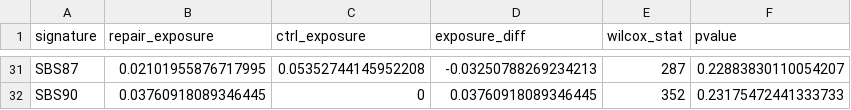
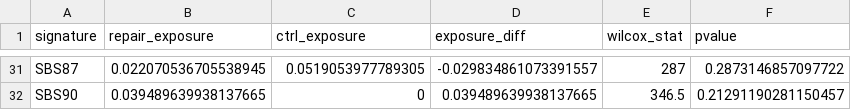
Before and after one commit to diskin-lab-chop/pbta-germline-somatic, a TSV file: analyses/dna-repair-variant-summary/results/Knijnenburg_repair_genes/cosmicv3_sig_diff_All_repair_vs_other.tsv, drawn as a sheet; only a part is shown, gaps mark what is left out; the diff covers the shown part only; the diff names each change by its address in the sheet, - before the commit and + after, or states it on an @@ line.

```diff
--- a/analyses/dna-repair-variant-summary/results/Knijnenburg_repair_genes/cosmicv3_sig_diff_All_repair_vs_other.tsv
+++ b/analyses/dna-repair-variant-summary/results/Knijnenburg_repair_genes/cosmicv3_sig_diff_All_repair_vs_other.tsv
-B31 (repair_exposure): 0.02101955876717995
+B31 (repair_exposure): 0.022070536705538945
-C31 (ctrl_exposure): 0.05352744145952208
+C31 (ctrl_exposure): 0.0519053977789305
-D31 (exposure_diff): -0.03250788269234213
+D31 (exposure_diff): -0.029834861073391557
-F31 (pvalue): 0.22883830110054207
+F31 (pvalue): 0.2873146857097722
-B32 (repair_exposure): 0.03760918089346445
+B32 (repair_exposure): 0.039489639938137665
-D32 (exposure_diff): 0.03760918089346445
+D32 (exposure_diff): 0.039489639938137665
-E32 (wilcox_stat): 352
+E32 (wilcox_stat): 346.5
-F32 (pvalue): 0.23175472441333733
+F32 (pvalue): 0.21291190281150457
```
Also changed, not shown: 123 edited cells elsewhere in this file, analyses/dna-repair-variant-summary/results/Knijnenburg_repair_genes/cosmicv3_sig_diff_Other_repair_vs_other.tsv, analyses/dna-repair-variant-summary/results/Knijnenburg_repair_genes/dna_repair_germline_sv_plp_Knijnenburg_paper.tsv, 44 other files.
